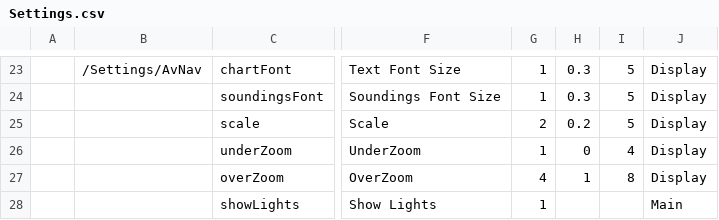
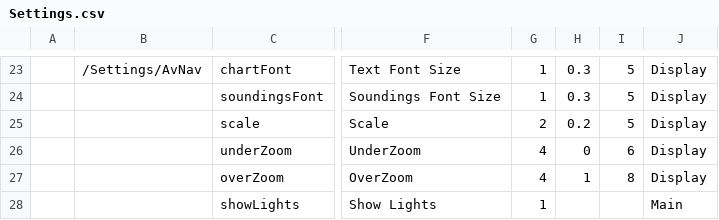
Before and after one commit to wellenvogel/avnav-ocharts-provider, a CSV file: doc/Settings.csv, drawn as a sheet; only a part is shown, gaps mark what is left out; the diff names each change by its address in the sheet, - before the commit and + after, or states it on an @@ line.

```diff
--- a/doc/Settings.csv
+++ b/doc/Settings.csv
-G26: 1
+G26: 4
-I26: 4
+I26: 6
```
Also changed, not shown: 3 other files.
